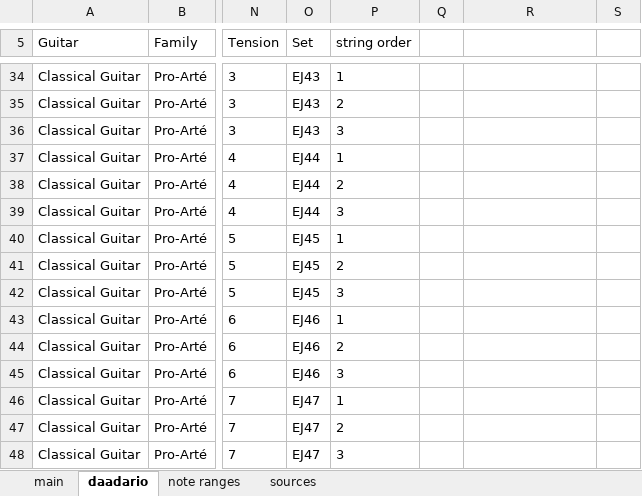
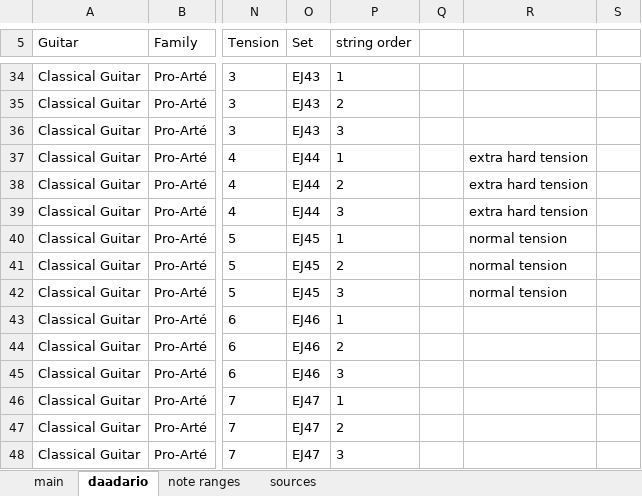
Before and after one commit to haisamido/organology, an Excel workbook: sources/daadario/strings.xlsx, sheet daadario, drawn as a sheet; only a part is shown, gaps mark what is left out; values as stored, in another font and other column widths than the file's, no borders; the diff names each change by its address in the sheet, - before the commit and + after, or states it on an @@ line.

Commit message:
updates to spreadsheet

```diff
--- a/sources/daadario/strings.xlsx (sheet daadario)
+++ b/sources/daadario/strings.xlsx (sheet daadario)
-R37:R39: (empty)
+R37:R39: extra hard tension
-R40:R42: (empty)
+R40:R42: normal tension
```
